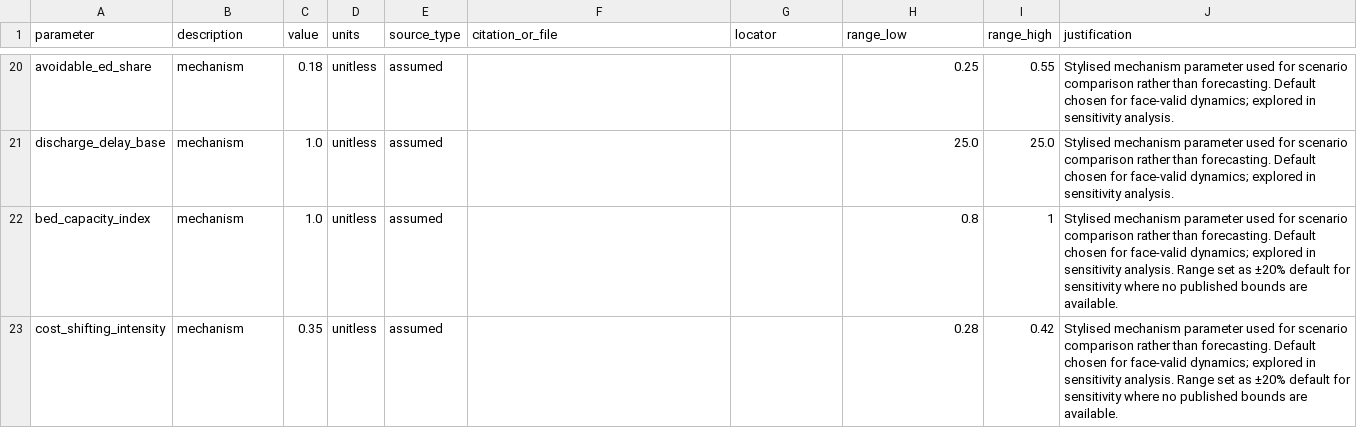
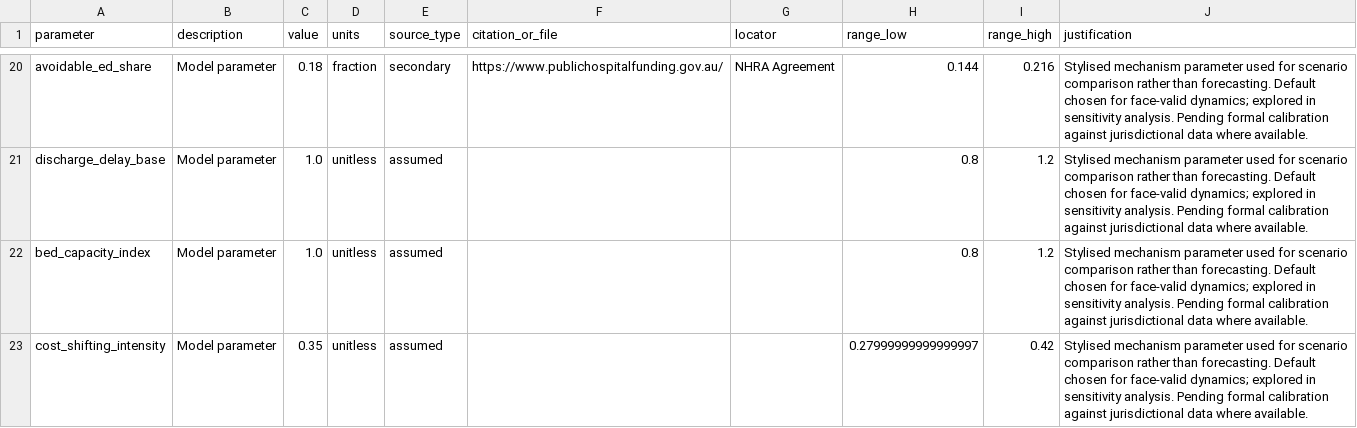
Before and after one commit to edithatogo/nhra_game, a CSV file: context/04_parameter_registry.csv, drawn as a sheet; only a part is shown, gaps mark what is left out; the diff covers the shown part only; the diff names each change by its address in the sheet, - before the commit and + after, or states it on an @@ line.

```diff
--- a/context/04_parameter_registry.csv
+++ b/context/04_parameter_registry.csv
-B20:B23 (description): mechanism
+B20:B23 (description): Model parameter
-D20 (units): unitless
+D20 (units): fraction
-E20 (source_type): assumed
+E20 (source_type): secondary
-F20 (citation_or_file): (empty)
+F20 (citation_or_file): https://www.publichospitalfunding.gov.au/
-G20 (locator): (empty)
+G20 (locator): NHRA Agreement
-H20 (range_low): 0.25
+H20 (range_low): 0.144
-I20 (range_high): 0.55
+I20 (range_high): 0.216
-J20:J21 (justification): …sensitivity analysis.
+J20:J21 (justification): …sensitivity analysis. Pending formal calibration against jurisdictional data where available.
-H21 (range_low): 25.0
+H21 (range_low): 0.8
-I21 (range_high): 25.0
+I21 (range_high): 1.2
-I22 (range_high): 1
+I22 (range_high): 1.2
-J22:J23 (justification): …sensitivity analysis. Range set as ±20% default for sensitivity where no published bounds are available.
+J22:J23 (justification): …sensitivity analysis. Pending formal calibration against jurisdictional data where available.
-H23 (range_low): 0.28
+H23 (range_low): 0.27999999999999997
```
Also changed, not shown: 1 added row and 132 edited cells elsewhere in this file, 2 other files.
